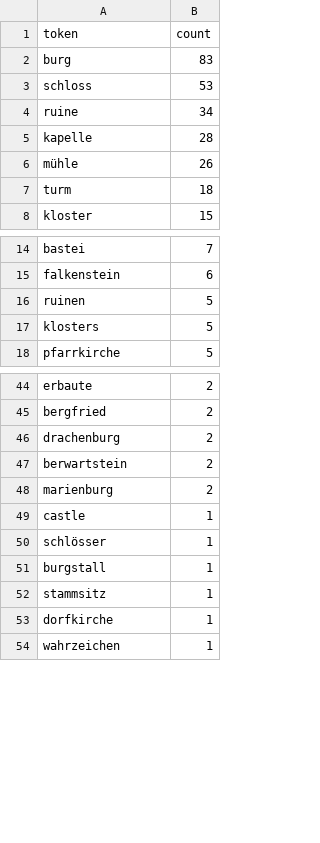
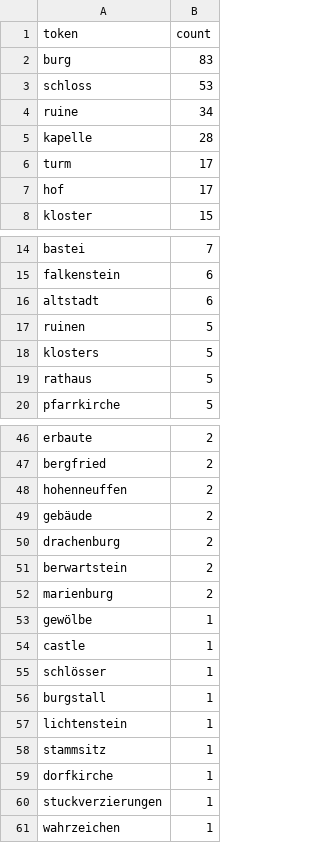
Before and after one commit to n-mo92/nm_forest_thesis, a CSV file: other/cluster_tokens/clus4_hist_rel_tokens.csv, drawn as a sheet; only a part is shown, gaps mark what is left out; the diff covers the shown part only.

```diff
--- a/other/cluster_tokens/clus4_hist_rel_tokens.csv
+++ b/other/cluster_tokens/clus4_hist_rel_tokens.csv
@@ -5,4 +5,4 @@ ruine,34
 kapelle,28
-mühle,26
-turm,18
+turm,17
+hof,17
 kloster,15
@@ -15,4 +15,6 @@ bastei,7
 falkenstein,6
+altstadt,6
 ruinen,5
 klosters,5
+rathaus,5
 pfarrkirche,5
@@ -45,2 +47,4 @@ erbaute,2
 bergfried,2
+hohenneuffen,2
+gebäude,2
 drachenburg,2
@@ -48,2 +52,3 @@ berwartstein,2
 marienburg,2
+gewölbe,1
 castle,1
@@ -51,4 +56,6 @@ schlösser,1
 burgstall,1
+lichtenstein,1
 stammsitz,1
 dorfkirche,1
+stuckverzierungen,1
 wahrzeichen,1
```
Also changed, not shown: 18 added rows, 1 removed row and 1 edited cell elsewhere in this file, other/cluster_tokens/clus10_route_ft_4_tokens.csv, other/cluster_tokens/clus1_route_ft_3_tokens.csv, 10 other files.
